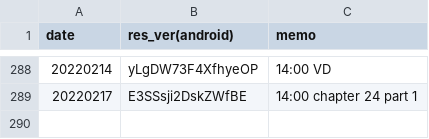
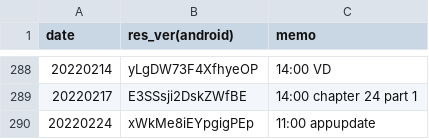
Before and after one commit to sh0wer1ee/DLScripts, a CSV file: newdata_timeline.csv, drawn as a sheet; only a part is shown, gaps mark what is left out.

Commit message:
20220224-xWkMe8iEYpgigPEp

```diff
--- a/newdata_timeline.csv
+++ b/newdata_timeline.csv
@@ -289 +289,2 @@ date,res_ver(android),memo
 20220217,E3SSsji2DskZWfBE,14:00 chapter 24 part 1
+20220224,xWkMe8iEYpgigPEp,11:00 appupdate
```
Also changed, not shown: 10 other files.
